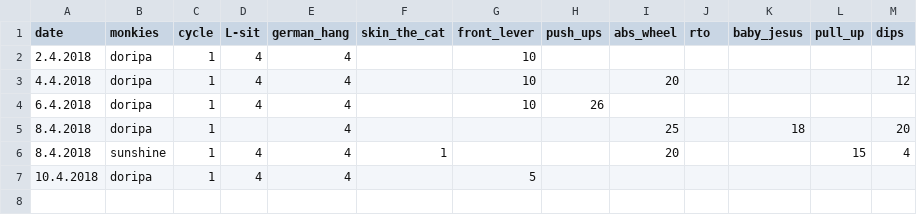
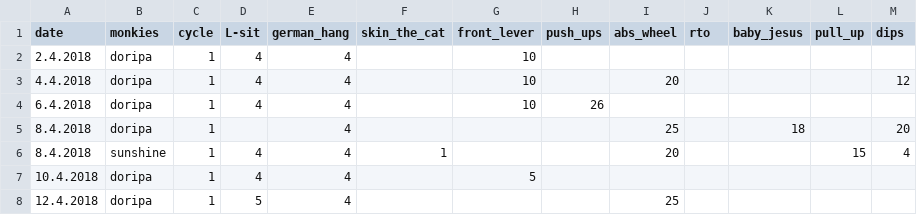
Before and after one commit to gardiac2002/monkies, a CSV file: gymnastics.csv, drawn as a sheet.

```diff
--- a/gymnastics.csv
+++ b/gymnastics.csv
@@ -7 +7,2 @@ date,monkies,cycle,L-sit,german_hang,skin_the_cat,front_lever,push_ups,abs_wheel
 10.4.2018,doripa,1,4,4,,5,,,,,,
+12.4.2018,doripa,1,5,4,,,,25,,,,
```
Also changed, not shown: sessions.csv.
